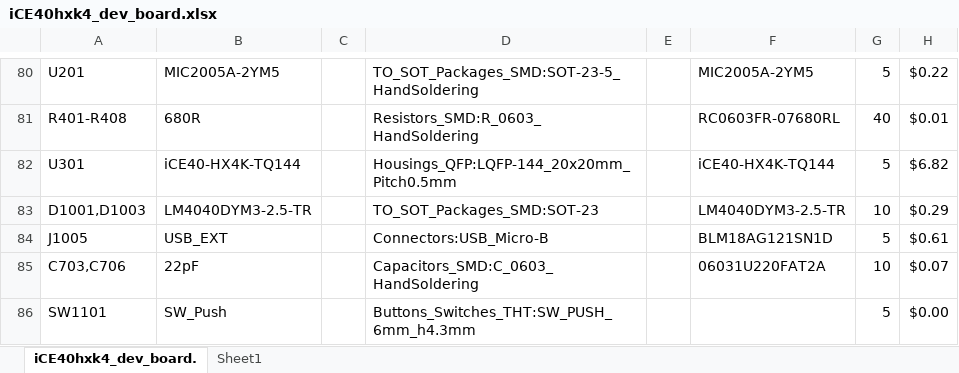
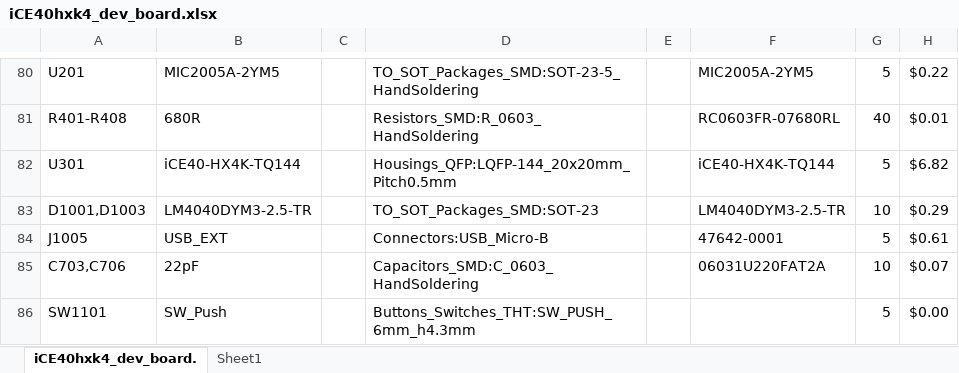
Before and after one commit to smartbench/mainboard, an Excel workbook: fabrication_outputs/iCE40hxk4_dev_board.xlsx, sheet iCE40hxk4_dev_board., drawn as a sheet; only a part is shown, gaps mark what is left out; values as stored, in another font and other column widths than the file's, no borders; conditional formats not drawn; the diff names each change by its address in the sheet, - before the commit and + after, or states it on an @@ line.

Commit message:
Corrected PN in BOM

```diff
--- a/fabrication_outputs/iCE40hxk4_dev_board.xlsx (sheet iCE40hxk4_dev_board.)
+++ b/fabrication_outputs/iCE40hxk4_dev_board.xlsx (sheet iCE40hxk4_dev_board.)
-F84: BLM18AG121SN1D
+F84: 47642-0001
```
